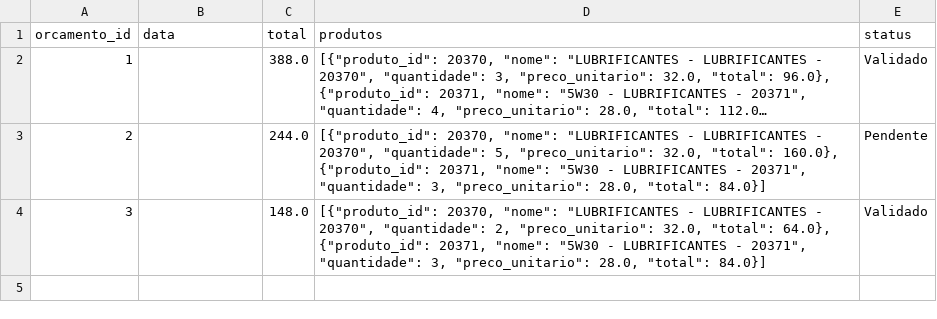
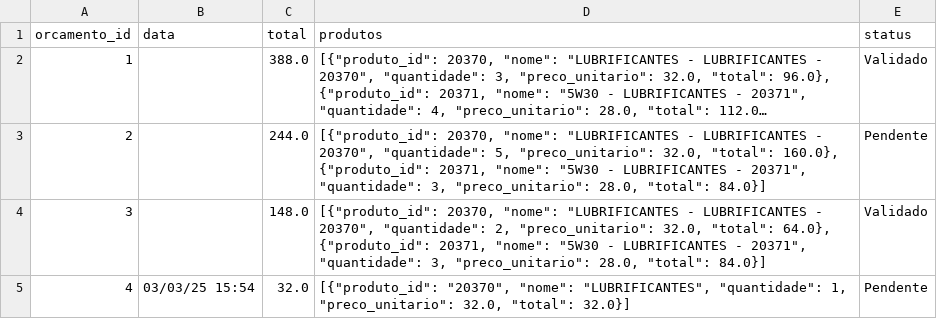
Before and after one commit to Degan906/Estoque2, a CSV file: orcamentos.csv, drawn as a sheet; long unchanged cells end in …; the diff names each change by its address in the sheet, - before the commit and + after, or states it on an @@ line.

Commit message:
Atualizando orcamentos.csv

```diff
--- a/orcamentos.csv
+++ b/orcamentos.csv
+row 5: 4 | 03/03/25 15:54 | 32.0 | [{"produto_id": "20370", "nome": "LUBRIFICANTES", "quantidade": 1, "preco_unitario": 32.0, "total": 32.0}] | Pendente
```
